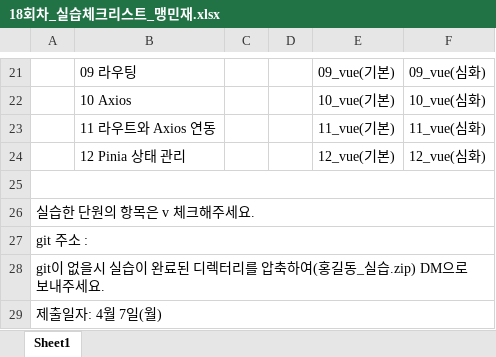
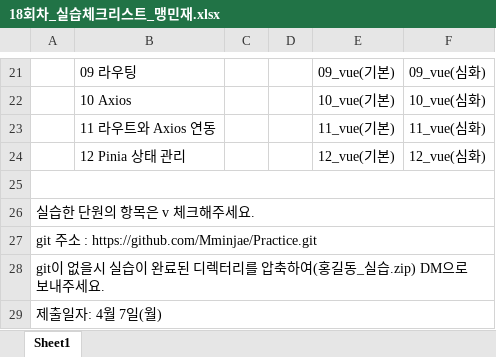
Before and after one commit to Mminjae/Practice, an Excel workbook: 18회차_실습체크리스트_맹민재.xlsx, sheet Sheet1, drawn as a sheet; only a part is shown, gaps mark what is left out; values as stored, in another font and other column widths than the file's, no borders; the diff names each change by its address in the sheet, - before the commit and + after, or states it on an @@ line.

Commit message:
no message

```diff
--- a/18회차_실습체크리스트_맹민재.xlsx (sheet Sheet1)
+++ b/18회차_실습체크리스트_맹민재.xlsx (sheet Sheet1)
-A27: git 주소 :
+A27: git 주소 : https://github.com/Mminjae/Practice.git
```
